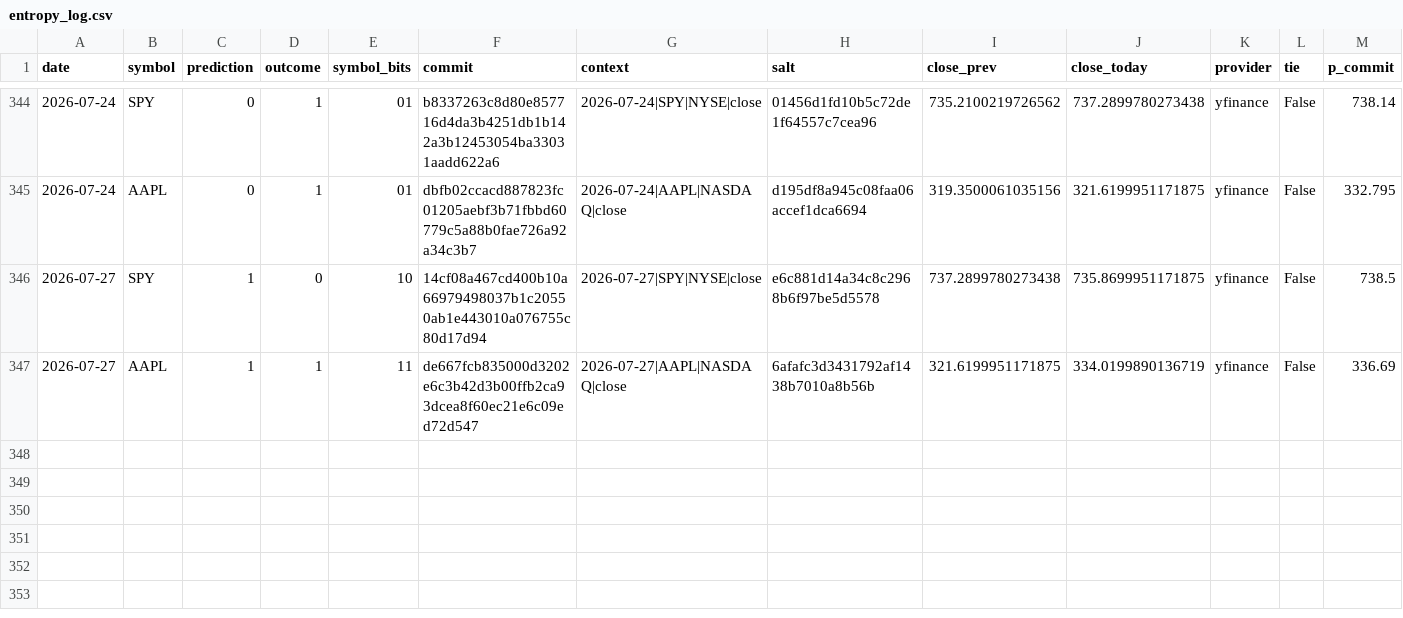
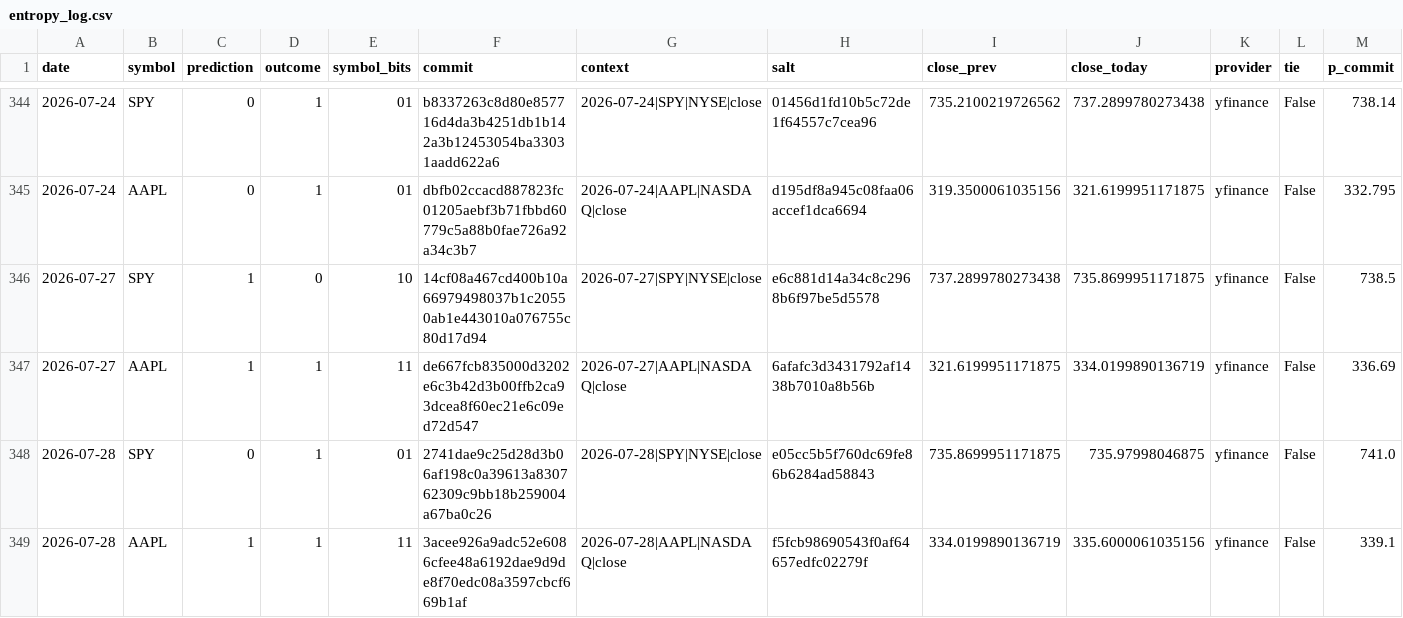
Before and after one commit to pqcnerd/rrpe-drbg, a CSV file: outputs/entropy_log.csv, drawn as a sheet; only a part is shown, gaps mark what is left out; rows hold the shown columns only; the diff names each change by its address in the sheet, - before the commit and + after, or states it on an @@ line.

```diff
--- a/outputs/entropy_log.csv
+++ b/outputs/entropy_log.csv
+row 348: 2026-07-28 | SPY | 0 | 1 | 01 | 2741dae9c25d28d3b06af198c0a39613a830762309c9bb18b259004a67ba0c26 | 2026-07-28|SPY|NYSE|close | e05cc5b5f760dc69fe86b6284ad58843 | 735.8699951171875 | 735.97998046875 | yfinance | False | 741.0
+row 349: 2026-07-28 | AAPL | 1 | 1 | 11 | 3acee926a9adc52e6086cfee48a6192dae9d9de8f70edc08a3597cbcf669b1af | 2026-07-28|AAPL|NASDAQ|close | f5fcb98690543f0af64657edfc02279f | 334.0199890136719 | 335.6000061035156 | yfinance | False | 339.1
```
Also changed, not shown: 1 other file.
